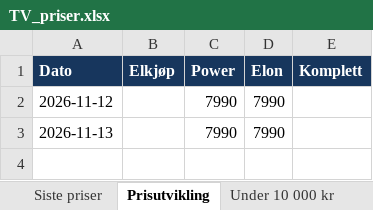
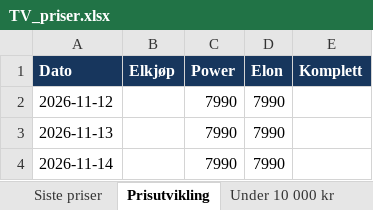
Before and after one commit to roxha/tv_priser, an Excel workbook: data/TV_priser.xlsx, sheet Prisutvikling, drawn as a sheet; values as stored, in another font and other column widths than the file's, no borders; charts and pictures not drawn; the diff names each change by its address in the sheet, - before the commit and + after, or states it on an @@ line.

```diff
--- a/data/TV_priser.xlsx (sheet Prisutvikling)
+++ b/data/TV_priser.xlsx (sheet Prisutvikling)
+row 4: 2026-11-14 |  | 7990 | 7990
```
Also changed, not shown: sheet Prisobservasjoner, sheet Siste priser, sheet Under 10 000 kr, charts or pictures, 2 other files.
